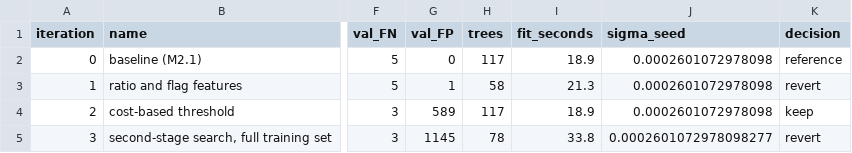
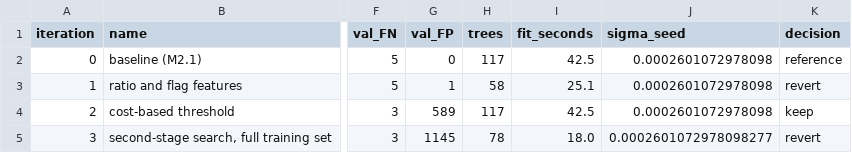
Before and after one commit to Kimberlywangari/fraud-and-country-clusters, a CSV file: reports/m2_2/experiment_log.csv, drawn as a sheet; only a part is shown, gaps mark what is left out; the diff names each change by its address in the sheet, - before the commit and + after, or states it on an @@ line.

```diff
--- a/reports/m2_2/experiment_log.csv
+++ b/reports/m2_2/experiment_log.csv
-I2 (fit_seconds): 18.9
+I2 (fit_seconds): 42.5
-I3 (fit_seconds): 21.3
+I3 (fit_seconds): 25.1
-I4 (fit_seconds): 18.9
+I4 (fit_seconds): 42.5
-I5 (fit_seconds): 33.8
+I5 (fit_seconds): 18.0
```
Also changed, not shown: 6 other files.
